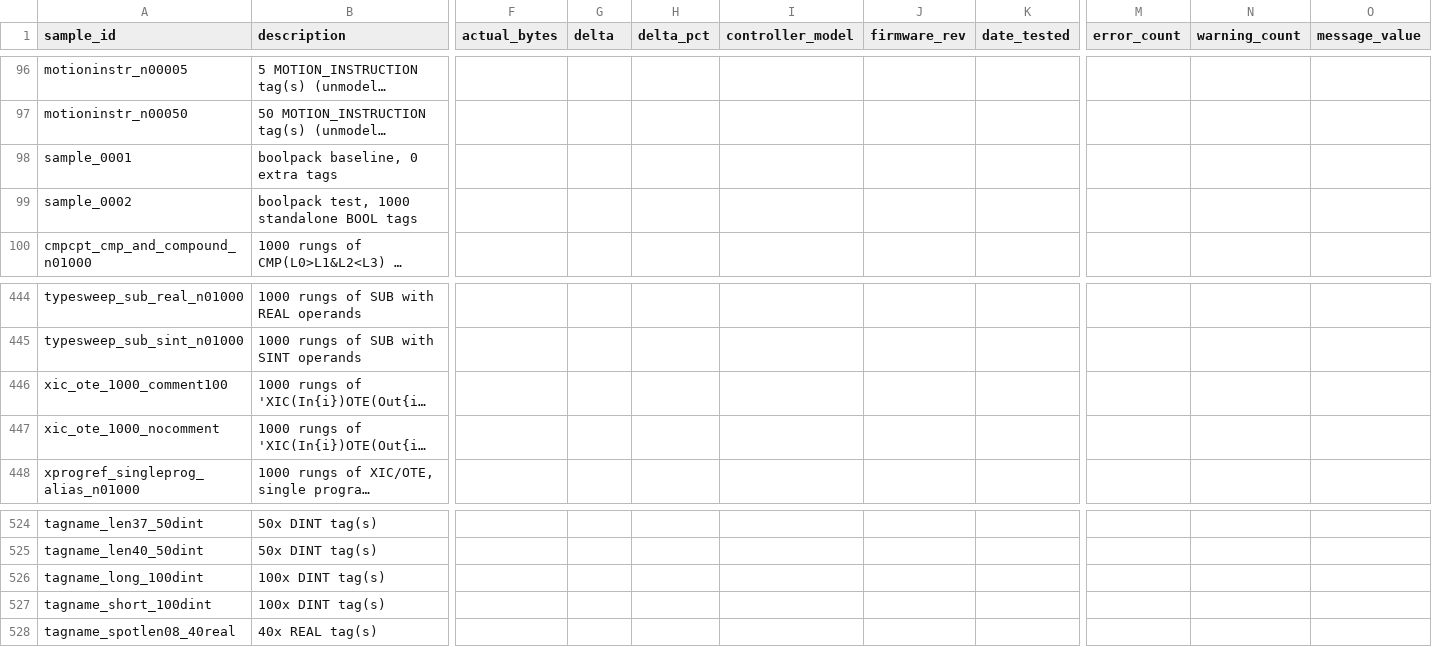
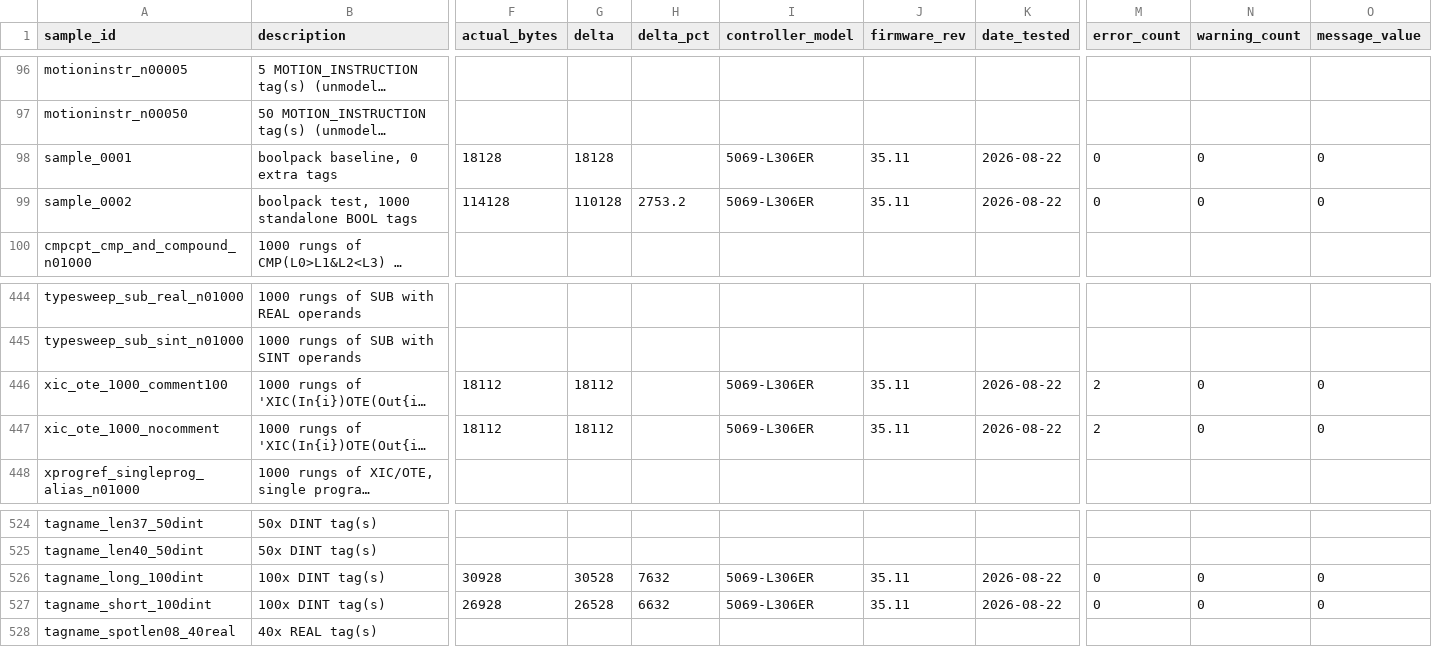
Before and after one commit to jholm90/logixMemoryMap, a CSV file: samples/manifest.csv, drawn as a sheet; only a part is shown, gaps mark what is left out; long unchanged cells end in …; the diff covers the shown part only; the diff names each change by its address in the sheet, - before the commit and + after, or states it on an @@ line.

```diff
--- a/samples/manifest.csv
+++ b/samples/manifest.csv
-F98 (actual_bytes): (empty)
+F98 (actual_bytes): 18128
-G98 (delta): (empty)
+G98 (delta): 18128
-I98:I99 (controller_model): (empty)
+I98:I99 (controller_model): 5069-L306ER
-J98:J99 (firmware_rev): (empty)
+J98:J99 (firmware_rev): 35.11
-K98:K99 (date_tested): (empty)
+K98:K99 (date_tested): 2026-08-22
-M98:M99 (error_count): (empty)
+M98:M99 (error_count): 0
-N98:N99 (warning_count): (empty)
+N98:N99 (warning_count): 0
-O98:O99 (message_value): (empty)
+O98:O99 (message_value): 0
-F99 (actual_bytes): (empty)
+F99 (actual_bytes): 114128
-G99 (delta): (empty)
+G99 (delta): 110128
-H99 (delta_pct): (empty)
+H99 (delta_pct): 2753.2
-F446:F447 (actual_bytes): (empty)
+F446:F447 (actual_bytes): 18112
-G446:G447 (delta): (empty)
+G446:G447 (delta): 18112
-I446:I447 (controller_model): (empty)
+I446:I447 (controller_model): 5069-L306ER
-J446:J447 (firmware_rev): (empty)
+J446:J447 (firmware_rev): 35.11
-K446:K447 (date_tested): (empty)
+K446:K447 (date_tested): 2026-08-22
-M446:M447 (error_count): (empty)
+M446:M447 (error_count): 2
-N446:N447 (warning_count): (empty)
+N446:N447 (warning_count): 0
-O446:O447 (message_value): (empty)
+O446:O447 (message_value): 0
-F526 (actual_bytes): (empty)
+F526 (actual_bytes): 30928
-G526 (delta): (empty)
+G526 (delta): 30528
-H526 (delta_pct): (empty)
+H526 (delta_pct): 7632
-I526:I527 (controller_model): (empty)
+I526:I527 (controller_model): 5069-L306ER
-J526:J527 (firmware_rev): (empty)
+J526:J527 (firmware_rev): 35.11
-K526:K527 (date_tested): (empty)
+K526:K527 (date_tested): 2026-08-22
-M526:M527 (error_count): (empty)
+M526:M527 (error_count): 0
-N526:N527 (warning_count): (empty)
+N526:N527 (warning_count): 0
-O526:O527 (message_value): (empty)
+O526:O527 (message_value): 0
-F527 (actual_bytes): (empty)
+F527 (actual_bytes): 26928
-G527 (delta): (empty)
+G527 (delta): 26528
-H527 (delta_pct): (empty)
+H527 (delta_pct): 6632
```
Also changed, not shown: 36 edited cells elsewhere in this file.
